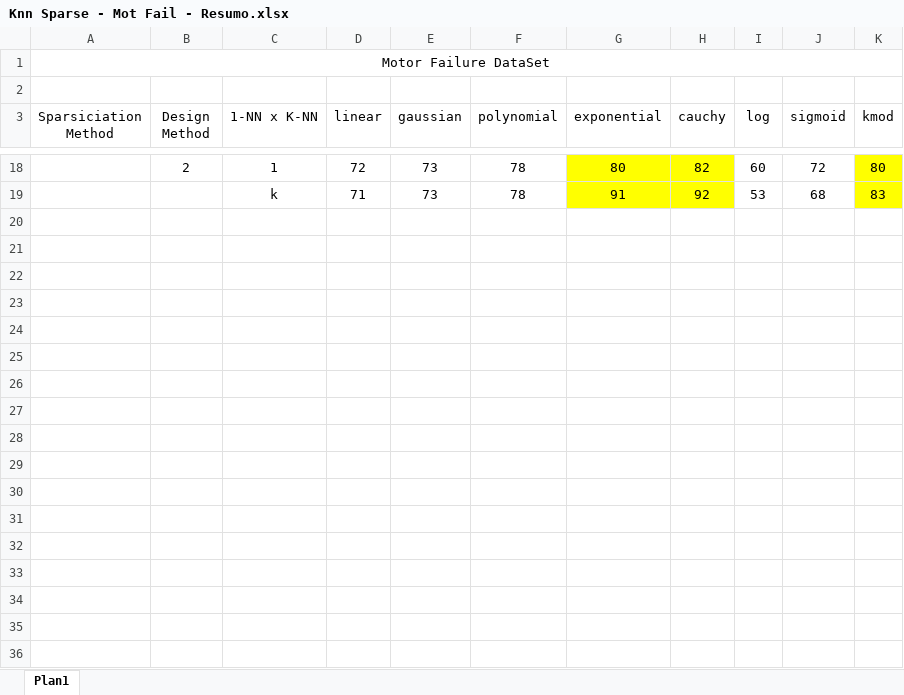
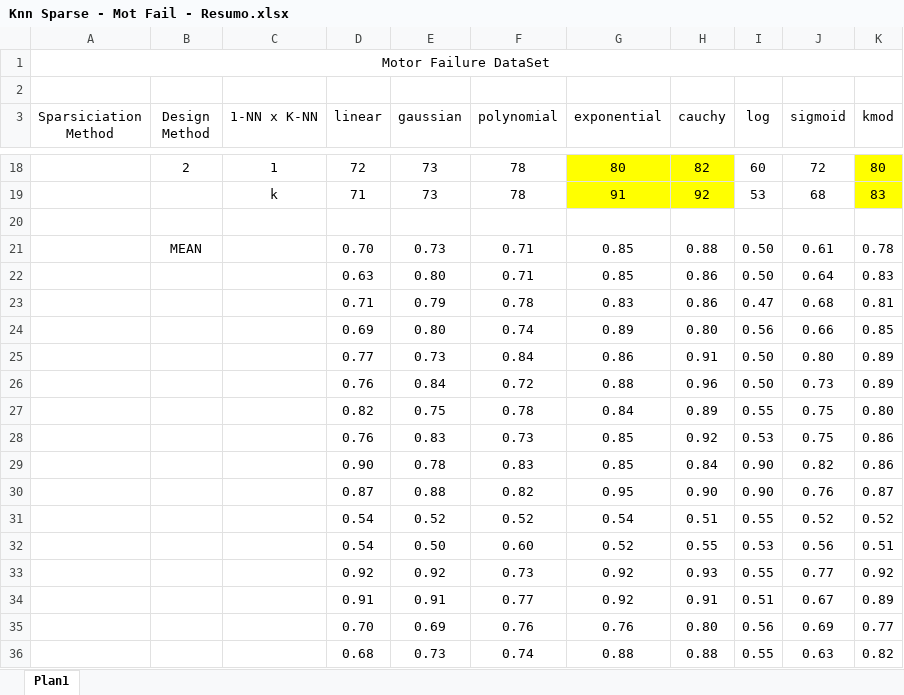
Before and after one commit to davidcoelho89/Matlab-MLTool-fp, an Excel workbook: results_analysis/spark-motorFailure/Knn Sparse - Mot Fail - Resumo.xlsx, sheet Plan1, drawn as a sheet; only a part is shown, gaps mark what is left out; values as stored, in another font and other column widths than the file's, no borders; the diff covers the shown part only; the diff names each change by its address in the sheet, - before the commit and + after, or states it on an @@ line.

Commit message:
organized boxplot doc file of spark motor fail results

```diff
--- a/results_analysis/spark-motorFailure/Knn Sparse - Mot Fail - Resumo.xlsx (sheet Plan1)
+++ b/results_analysis/spark-motorFailure/Knn Sparse - Mot Fail - Resumo.xlsx (sheet Plan1)
+row 20: (empty)
+row 21:  | MEAN |  | 0.70 | 0.73 | 0.71 | 0.85 | 0.88 | 0.50 | 0.61 | 0.78
+row 22:  |  |  | 0.63 | 0.80 | 0.71 | 0.85 | 0.86 | 0.50 | 0.64 | 0.83
+row 23:  |  |  | 0.71 | 0.79 | 0.78 | 0.83 | 0.86 | 0.47 | 0.68 | 0.81
+row 24:  |  |  | 0.69 | 0.80 | 0.74 | 0.89 | 0.80 | 0.56 | 0.66 | 0.85
+row 25:  |  |  | 0.77 | 0.73 | 0.84 | 0.86 | 0.91 | 0.50 | 0.80 | 0.89
+row 26:  |  |  | 0.76 | 0.84 | 0.72 | 0.88 | 0.96 | 0.50 | 0.73 | 0.89
+row 27:  |  |  | 0.82 | 0.75 | 0.78 | 0.84 | 0.89 | 0.55 | 0.75 | 0.80
+row 28:  |  |  | 0.76 | 0.83 | 0.73 | 0.85 | 0.92 | 0.53 | 0.75 | 0.86
+row 29:  |  |  | 0.90 | 0.78 | 0.83 | 0.85 | 0.84 | 0.90 | 0.82 | 0.86
+row 30:  |  |  | 0.87 | 0.88 | 0.82 | 0.95 | 0.90 | 0.90 | 0.76 | 0.87
+row 31:  |  |  | 0.54 | 0.52 | 0.52 | 0.54 | 0.51 | 0.55 | 0.52 | 0.52
+row 32:  |  |  | 0.54 | 0.50 | 0.60 | 0.52 | 0.55 | 0.53 | 0.56 | 0.51
+row 33:  |  |  | 0.92 | 0.92 | 0.73 | 0.92 | 0.93 | 0.55 | 0.77 | 0.92
+row 34:  |  |  | 0.91 | 0.91 | 0.77 | 0.92 | 0.91 | 0.51 | 0.67 | 0.89
+row 35:  |  |  | 0.70 | 0.69 | 0.76 | 0.76 | 0.80 | 0.56 | 0.69 | 0.77
+row 36:  |  |  | 0.68 | 0.73 | 0.74 | 0.88 | 0.88 | 0.55 | 0.63 | 0.82
```
Also changed, not shown: 17 added rows and cell formats elsewhere in this sheet, 20 other files.
